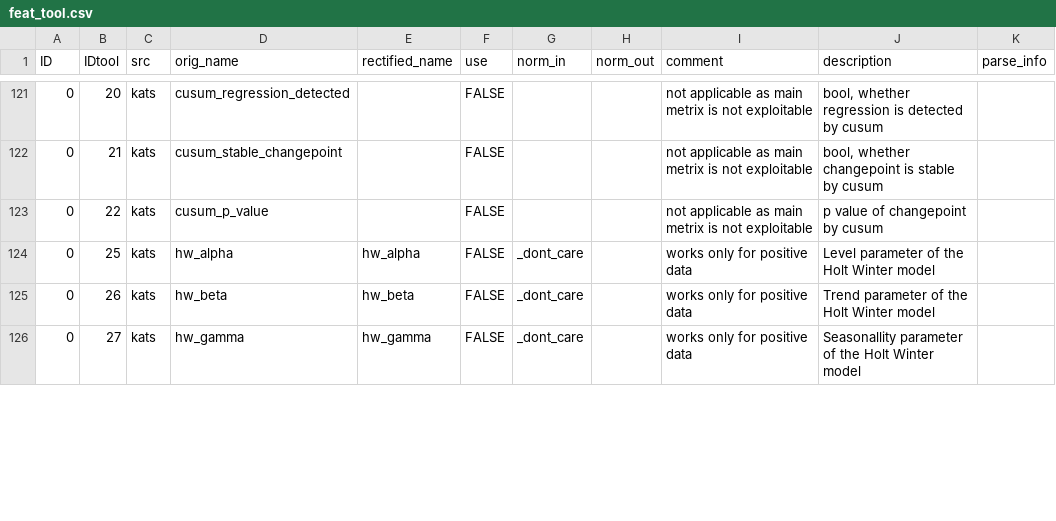
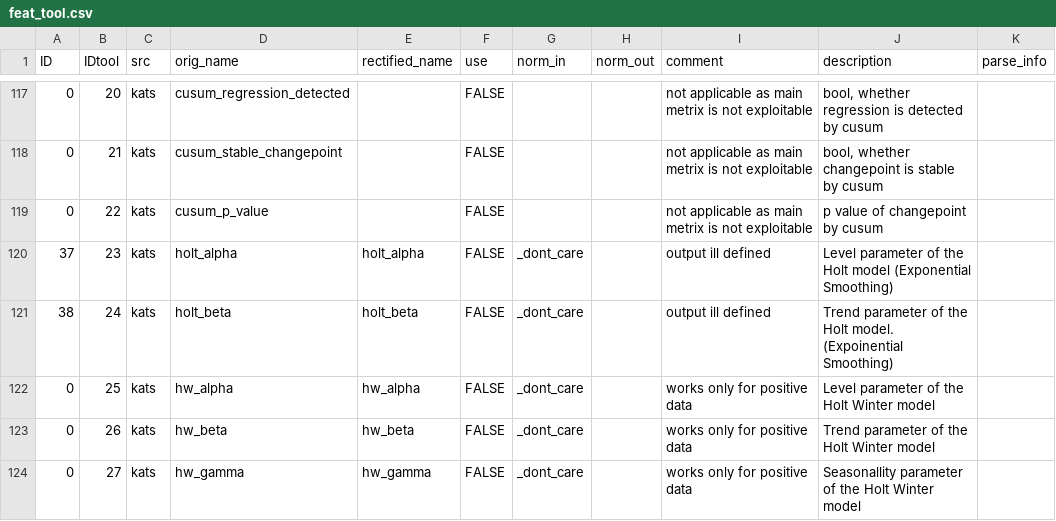
Before and after one commit to s-guenther/estss, a CSV file: data/feat_tool.csv, drawn as a sheet; only a part is shown, gaps mark what is left out; the diff covers the shown part only; the diff names each change by its address in the sheet, - before the commit and + after, or states it on an @@ line.

Commit message:
feat *updated some names and true/false within feat_tool.csv
On branch feature/features
Your branch is ahead of 'origin/feature/features' by 1 commit.
  (use "git push" to publish your local commits)

Changes to be committed:
      modified:   data/feat_tool.csv

```diff
--- a/data/feat_tool.csv
+++ b/data/feat_tool.csv
+row 120: 37 | 23 | kats | holt_alpha | holt_alpha | FALSE | _dont_care |  | output ill defined | Level parameter of the Holt model (Exponential Smoothing)
+row 121: 38 | 24 | kats | holt_beta | holt_beta | FALSE | _dont_care |  | output ill defined | Trend parameter of the Holt model. (Expoinential Smoothing)
```
Also changed, not shown: 4 added rows, 6 removed rows, 6 moved rows and 24 edited cells elsewhere in this file.
